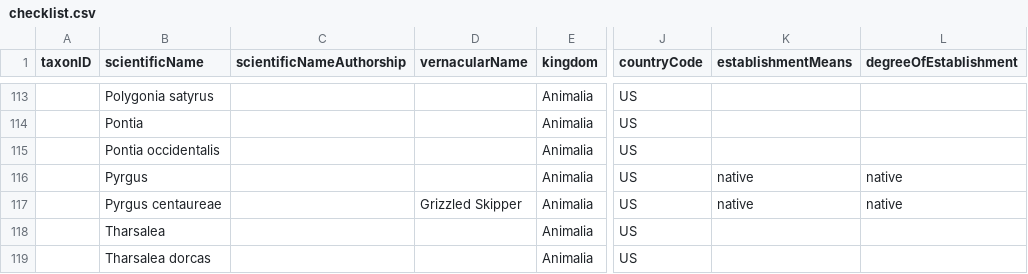
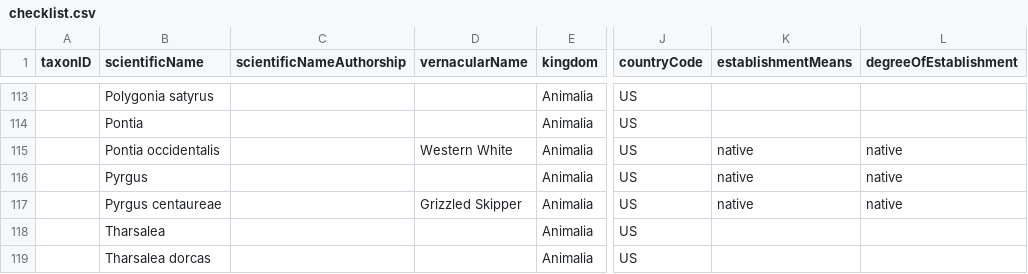
Before and after one commit to Alaska-Entomological-Society/checklistButterfliesAlaska, a CSV file: archive/checklist.csv, drawn as a sheet; only a part is shown, gaps mark what is left out; the diff names each change by its address in the sheet, - before the commit and + after, or states it on an @@ line.

Commit message:
finish initial pass through Pieridae

```diff
--- a/archive/checklist.csv
+++ b/archive/checklist.csv
-D115 (vernacularName): (empty)
+D115 (vernacularName): Western White
-K115 (establishmentMeans): (empty)
+K115 (establishmentMeans): native
-L115 (degreeOfEstablishment): (empty)
+L115 (degreeOfEstablishment): native
```
